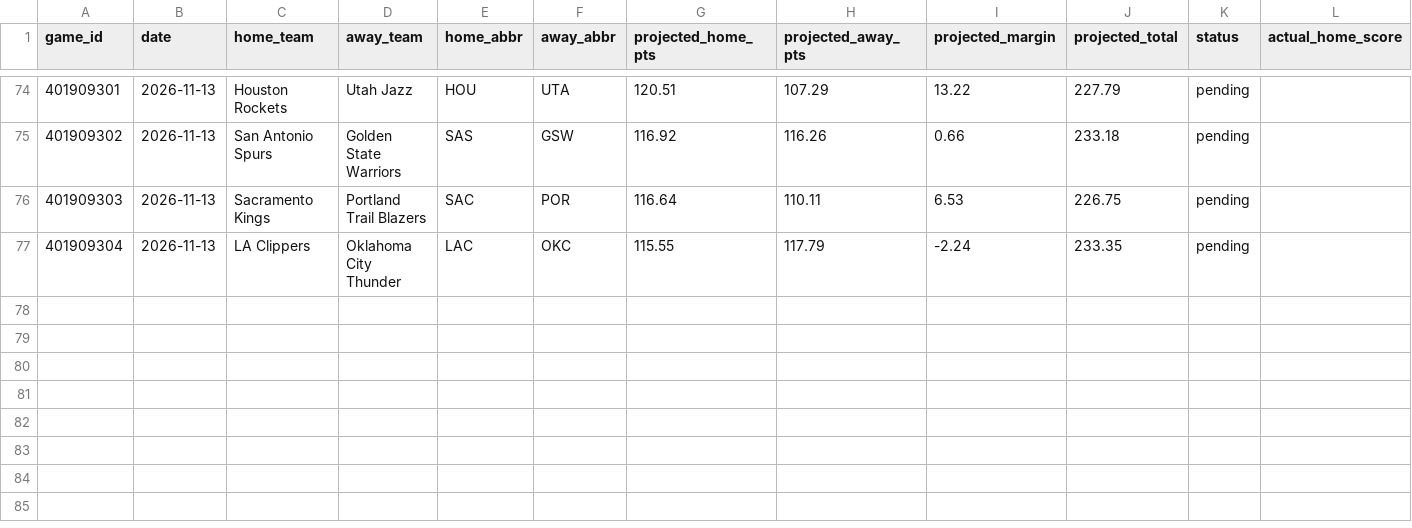
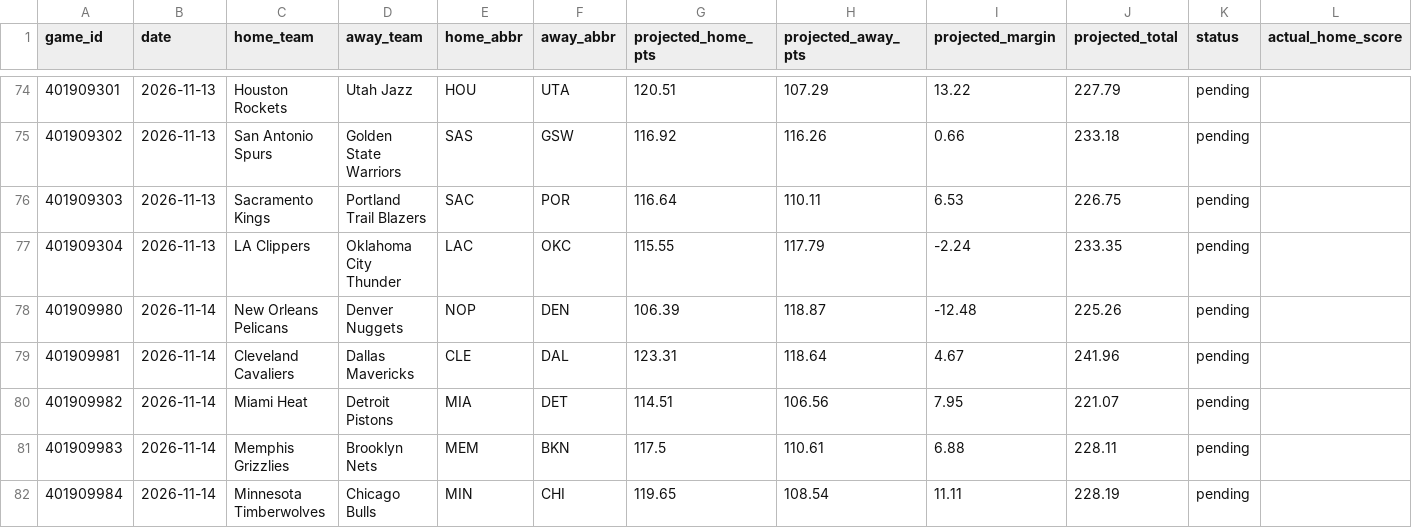
Before and after one commit to marcelovzz/nba, a CSV file: data/prediction_history.csv, drawn as a sheet; only a part is shown, gaps mark what is left out; rows hold the shown columns only; the diff names each change by its address in the sheet, - before the commit and + after, or states it on an @@ line.

```diff
--- a/data/prediction_history.csv
+++ b/data/prediction_history.csv
+row 78: 401909980 | 2026-11-14 | New Orleans Pelicans | Denver Nuggets | NOP | DEN | 106.39 | 118.87 | -12.48 | 225.26 | pending
+row 79: 401909981 | 2026-11-14 | Cleveland Cavaliers | Dallas Mavericks | CLE | DAL | 123.31 | 118.64 | 4.67 | 241.96 | pending
+row 80: 401909982 | 2026-11-14 | Miami Heat | Detroit Pistons | MIA | DET | 114.51 | 106.56 | 7.95 | 221.07 | pending
+row 81: 401909983 | 2026-11-14 | Memphis Grizzlies | Brooklyn Nets | MEM | BKN | 117.5 | 110.61 | 6.88 | 228.11 | pending
+row 82: 401909984 | 2026-11-14 | Minnesota Timberwolves | Chicago Bulls | MIN | CHI | 119.65 | 108.54 | 11.11 | 228.19 | pending
```
